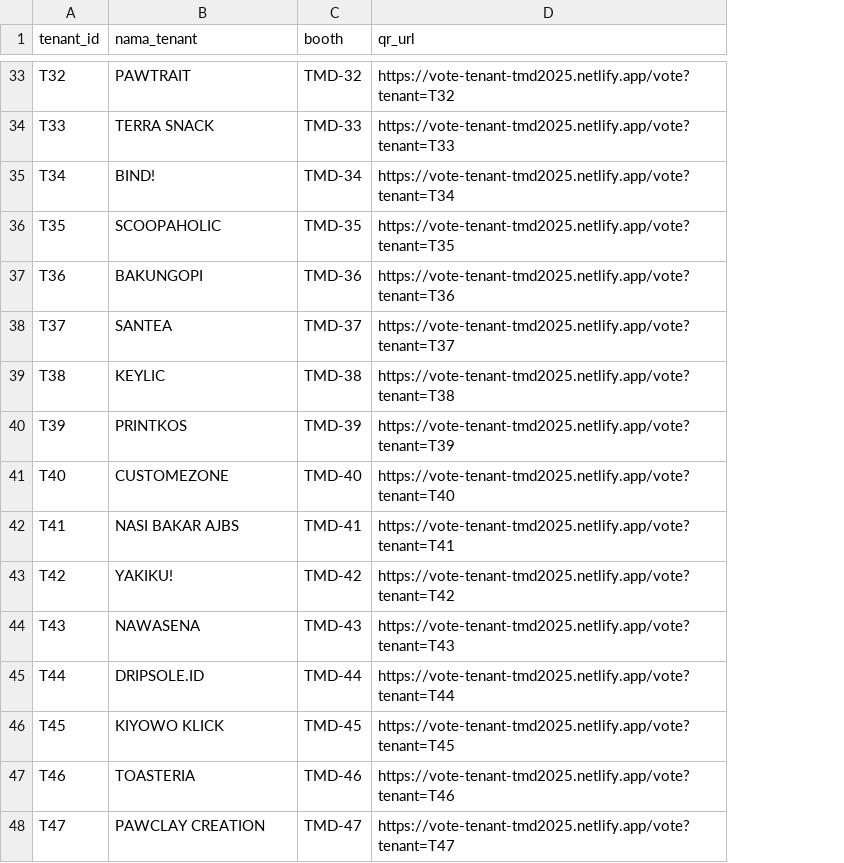
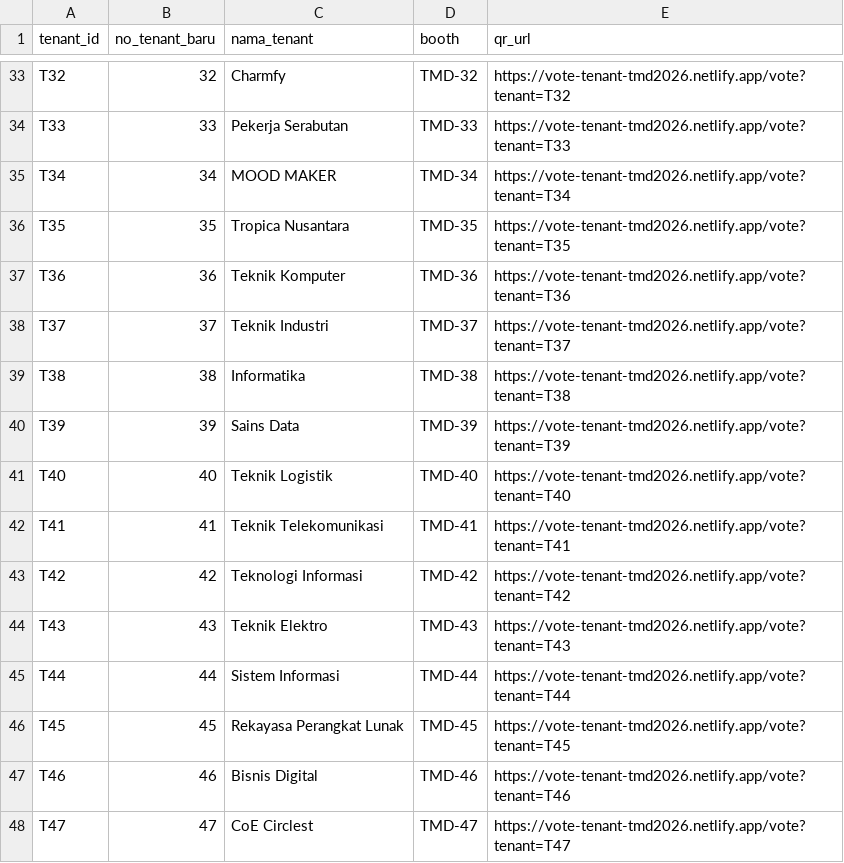
Before and after one commit to Fakhri17/vote-tenant, a CSV file: dataset-tenant.csv, drawn as a sheet; only a part is shown, gaps mark what is left out; addresses are those after the commit; the diff covers the shown part only; the diff names each change by its address in the sheet, - before the commit and + after, or states it on an @@ line.

Commit message:
Update dataset-tenant.csv with new tenant entries and QR URLs for improved voting access; refactor router configuration for clarity and consistency.

```diff
--- a/dataset-tenant.csv
+++ b/dataset-tenant.csv
+column B (no_tenant_baru), rows 33-48: 32 | 33 | 34 | 35 | 36 | 37 | 38 | 39 | 40 | 41 | 42 | 43 | 44 | 45 | 46 | 47
-C33 (nama_tenant): PAWTRAIT
+C33 (nama_tenant): Charmfy
-E33 (qr_url): https://vote-tenant-tmd2025.netlify.app/vote?tenant=T32
+E33 (qr_url): https://vote-tenant-tmd2026.netlify.app/vote?tenant=T32
-C34 (nama_tenant): TERRA SNACK
+C34 (nama_tenant): Pekerja Serabutan
-E34 (qr_url): https://vote-tenant-tmd2025.netlify.app/vote?tenant=T33
+E34 (qr_url): https://vote-tenant-tmd2026.netlify.app/vote?tenant=T33
-C35 (nama_tenant): BIND!
+C35 (nama_tenant): MOOD MAKER
-E35 (qr_url): https://vote-tenant-tmd2025.netlify.app/vote?tenant=T34
+E35 (qr_url): https://vote-tenant-tmd2026.netlify.app/vote?tenant=T34
-C36 (nama_tenant): SCOOPAHOLIC
+C36 (nama_tenant): Tropica Nusantara
-E36 (qr_url): https://vote-tenant-tmd2025.netlify.app/vote?tenant=T35
+E36 (qr_url): https://vote-tenant-tmd2026.netlify.app/vote?tenant=T35
-C37 (nama_tenant): BAKUNGOPI
+C37 (nama_tenant): Teknik Komputer
-E37 (qr_url): https://vote-tenant-tmd2025.netlify.app/vote?tenant=T36
+E37 (qr_url): https://vote-tenant-tmd2026.netlify.app/vote?tenant=T36
-C38 (nama_tenant): SANTEA
+C38 (nama_tenant): Teknik Industri
-E38 (qr_url): https://vote-tenant-tmd2025.netlify.app/vote?tenant=T37
+E38 (qr_url): https://vote-tenant-tmd2026.netlify.app/vote?tenant=T37
-C39 (nama_tenant): KEYLIC
+C39 (nama_tenant): Informatika
-E39 (qr_url): https://vote-tenant-tmd2025.netlify.app/vote?tenant=T38
+E39 (qr_url): https://vote-tenant-tmd2026.netlify.app/vote?tenant=T38
-C40 (nama_tenant): PRINTKOS
+C40 (nama_tenant): Sains Data
-E40 (qr_url): https://vote-tenant-tmd2025.netlify.app/vote?tenant=T39
+E40 (qr_url): https://vote-tenant-tmd2026.netlify.app/vote?tenant=T39
-C41 (nama_tenant): CUSTOMEZONE
+C41 (nama_tenant): Teknik Logistik
-E41 (qr_url): https://vote-tenant-tmd2025.netlify.app/vote?tenant=T40
+E41 (qr_url): https://vote-tenant-tmd2026.netlify.app/vote?tenant=T40
-C42 (nama_tenant): NASI BAKAR AJBS
+C42 (nama_tenant): Teknik Telekomunikasi
-E42 (qr_url): https://vote-tenant-tmd2025.netlify.app/vote?tenant=T41
+E42 (qr_url): https://vote-tenant-tmd2026.netlify.app/vote?tenant=T41
-C43 (nama_tenant): YAKIKU!
+C43 (nama_tenant): Teknologi Informasi
-E43 (qr_url): https://vote-tenant-tmd2025.netlify.app/vote?tenant=T42
+E43 (qr_url): https://vote-tenant-tmd2026.netlify.app/vote?tenant=T42
-C44 (nama_tenant): NAWASENA
+C44 (nama_tenant): Teknik Elektro
-E44 (qr_url): https://vote-tenant-tmd2025.netlify.app/vote?tenant=T43
+E44 (qr_url): https://vote-tenant-tmd2026.netlify.app/vote?tenant=T43
-C45 (nama_tenant): DRIPSOLE.ID
+C45 (nama_tenant): Sistem Informasi
-E45 (qr_url): https://vote-tenant-tmd2025.netlify.app/vote?tenant=T44
+E45 (qr_url): https://vote-tenant-tmd2026.netlify.app/vote?tenant=T44
-C46 (nama_tenant): KIYOWO KLICK
+C46 (nama_tenant): Rekayasa Perangkat Lunak
-E46 (qr_url): https://vote-tenant-tmd2025.netlify.app/vote?tenant=T45
+E46 (qr_url): https://vote-tenant-tmd2026.netlify.app/vote?tenant=T45
-C47 (nama_tenant): TOASTERIA
+C47 (nama_tenant): Bisnis Digital
-E47 (qr_url): https://vote-tenant-tmd2025.netlify.app/vote?tenant=T46
+E47 (qr_url): https://vote-tenant-tmd2026.netlify.app/vote?tenant=T46
-C48 (nama_tenant): PAWCLAY CREATION
+C48 (nama_tenant): CoE Circlest
-E48 (qr_url): https://vote-tenant-tmd2025.netlify.app/vote?tenant=T47
+E48 (qr_url): https://vote-tenant-tmd2026.netlify.app/vote?tenant=T47
```
Also changed, not shown: 3 added rows and 122 edited cells elsewhere in this file, 2 other files.
